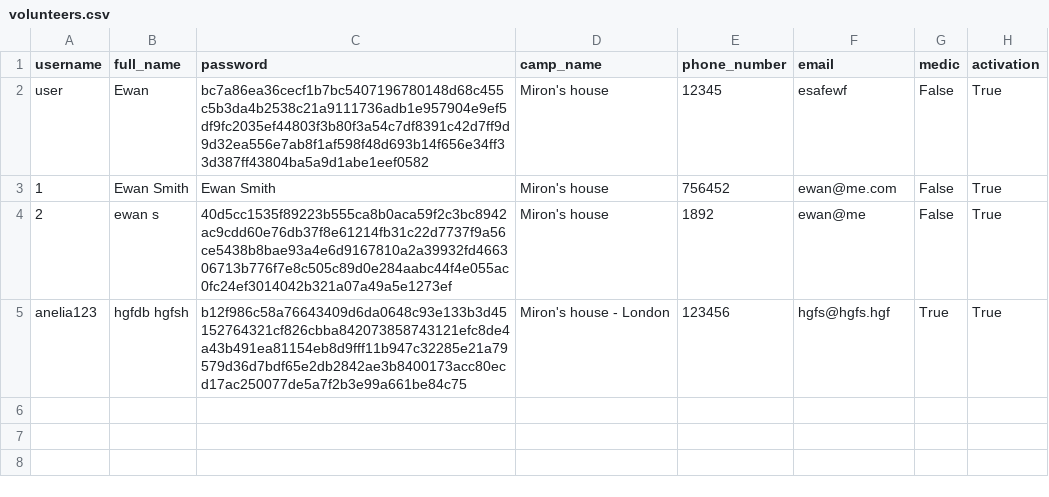
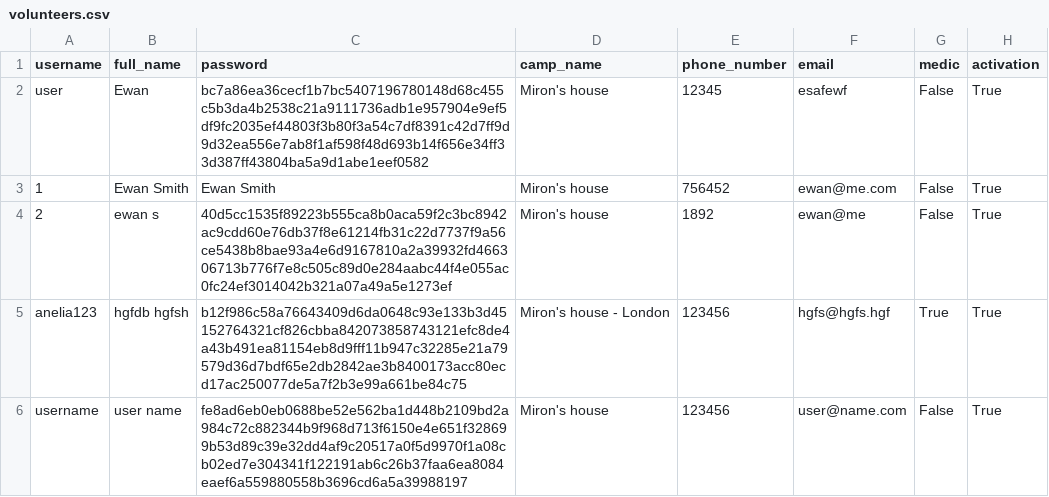
Before and after one commit to tiffgerst/Refugee-Management-System, a CSV file: data/volunteers.csv, drawn as a sheet.

```diff
--- a/data/volunteers.csv
+++ b/data/volunteers.csv
@@ -5 +5,2 @@ user,Ewan,bc7a86ea36cecf1b7bc5407196780148d68c455c5b3da4b2538c21a9111736adb1e957
 anelia123,hgfdb hgfsh,b12f986c58a76643409d6da0648c93e133b3d45152764321cf826cbba842073858743121efc8de4a43b491ea81154eb8d9fff11b947c32285e21a79579d36d7bdf65e2db2842ae3b8400173acc80ecd17ac250077de5a7f2b3e99a661be84c75,Miron's house - London,123456,hgfs@hgfs.hgf,True,True
+username,user name,fe8ad6eb0eb0688be52e562ba1d448b2109bd2a984c72c882344b9f968d713f6150e4e651f328699b53d89c39e32dd4af9c20517a0f5d9970f1a08cb02ed7e304341f122191ab6c26b37faa6ea8084eaef6a559880558b3696cd6a5a39988197,Miron's house,123456,user@name.com,False,True
```
Also changed, not shown: data/availability.csv, 2 other files.
